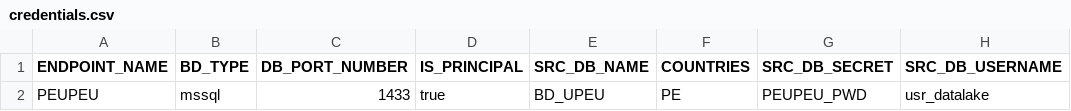
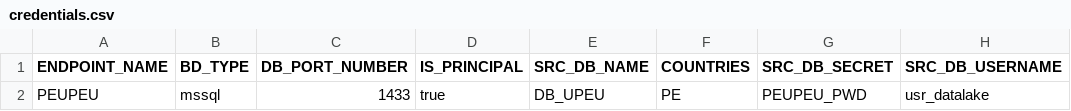
Before and after one commit to MR34Z1r0/cdk-datalake-ingest-upeu, a CSV file: artifacts/configuration/csv/credentials.csv, drawn as a sheet; only a part is shown; the diff names each change by its address in the sheet, - before the commit and + after, or states it on an @@ line.

```diff
--- a/artifacts/configuration/csv/credentials.csv
+++ b/artifacts/configuration/csv/credentials.csv
-E2 (SRC_DB_NAME): BD_UPEU
+E2 (SRC_DB_NAME): DB_UPEU
```
Also changed, not shown: artifacts/configuration/csv/tables.csv, 10 other files.
